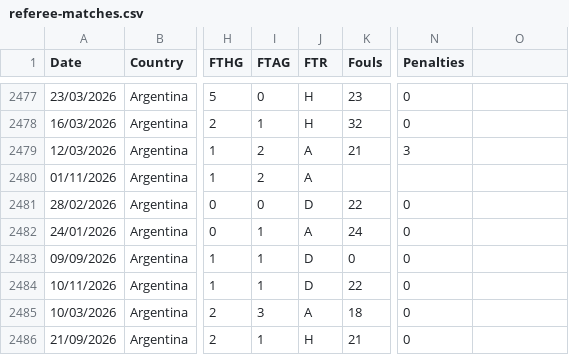
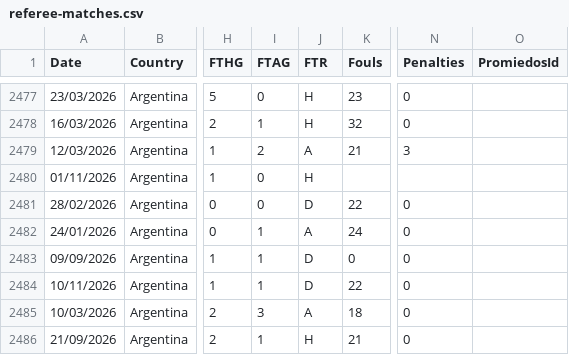
Before and after one commit to damiansn/secanuca, a CSV file: src/data/referee-matches.csv, drawn as a sheet; only a part is shown, gaps mark what is left out; the diff names each change by its address in the sheet, - before the commit and + after, or states it on an @@ line.

```diff
--- a/src/data/referee-matches.csv
+++ b/src/data/referee-matches.csv
-O1: (empty)
+O1: PromiedosId
-I2480 (FTAG): 2
+I2480 (FTAG): 0
-J2480 (FTR): A
+J2480 (FTR): H
```
Also changed, not shown: 3 other files.
